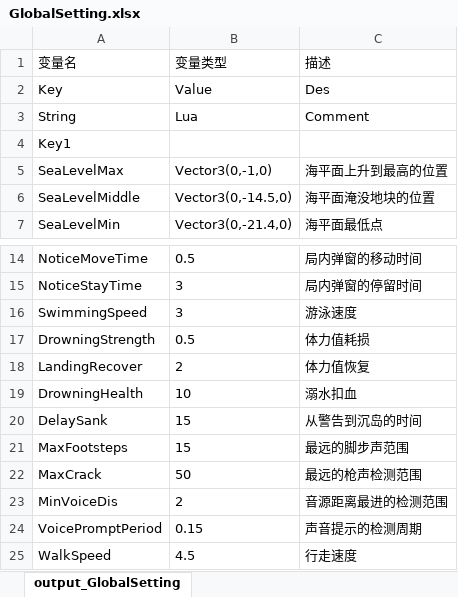
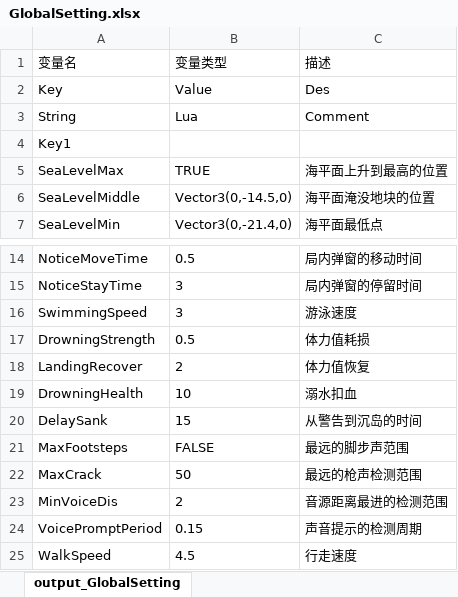
Before and after one commit to lilith-avatar/avatar-ava-xls2lua, an Excel workbook: xls/GlobalSetting.xlsx, sheet output_GlobalSetting, drawn as a sheet; only a part is shown, gaps mark what is left out; values as stored, in another font and other column widths than the file's, no borders; the diff names each change by its address in the sheet, - before the commit and + after, or states it on an @@ line.

Commit message:
update test excel

```diff
--- a/xls/GlobalSetting.xlsx (sheet output_GlobalSetting)
+++ b/xls/GlobalSetting.xlsx (sheet output_GlobalSetting)
-B5: Vector3(0,-1,0)
+B5: TRUE
-B21: 15
+B21: FALSE
```
